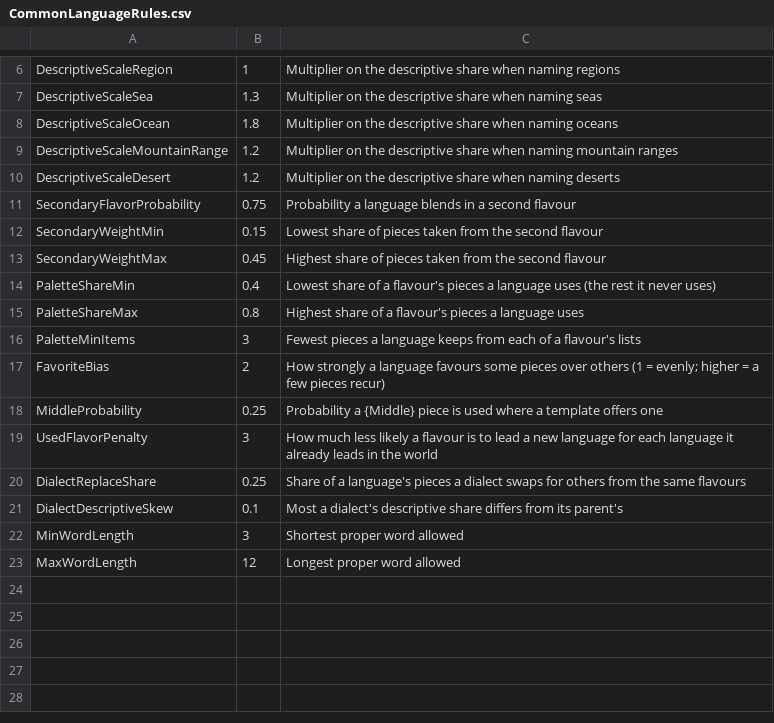
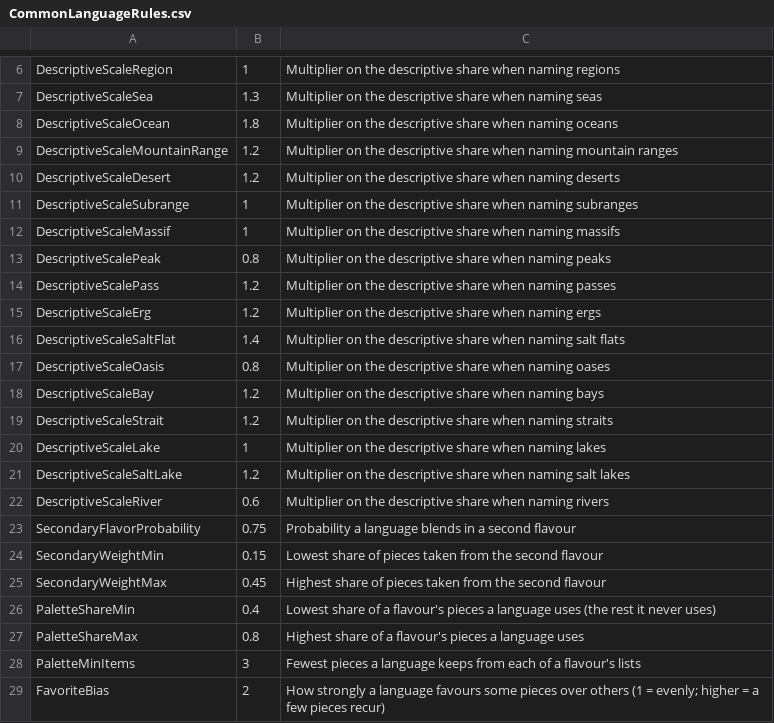
Before and after one commit to danstalcup/loregen, a CSV file: LoreGen/Resources/CommonLanguageRules.csv, drawn as a sheet; only a part is shown, gaps mark what is left out; the shorter side is filled out with more unchanged rows.

```diff
--- a/LoreGen/Resources/CommonLanguageRules.csv
+++ b/LoreGen/Resources/CommonLanguageRules.csv
@@ -10,2 +10,14 @@ DescriptiveScaleMountainRange,1.2,Multiplier on the descriptive share when namin
 DescriptiveScaleDesert,1.2,Multiplier on the descriptive share when naming deserts
+DescriptiveScaleSubrange,1,Multiplier on the descriptive share when naming subranges
+DescriptiveScaleMassif,1,Multiplier on the descriptive share when naming massifs
+DescriptiveScalePeak,0.8,Multiplier on the descriptive share when naming peaks
+DescriptiveScalePass,1.2,Multiplier on the descriptive share when naming passes
+DescriptiveScaleErg,1.2,Multiplier on the descriptive share when naming ergs
+DescriptiveScaleSaltFlat,1.4,Multiplier on the descriptive share when naming salt flats
+DescriptiveScaleOasis,0.8,Multiplier on the descriptive share when naming oases
+DescriptiveScaleBay,1.2,Multiplier on the descriptive share when naming bays
+DescriptiveScaleStrait,1.2,Multiplier on the descriptive share when naming straits
+DescriptiveScaleLake,1,Multiplier on the descriptive share when naming lakes
+DescriptiveScaleSaltLake,1.2,Multiplier on the descriptive share when naming salt lakes
+DescriptiveScaleRiver,0.6,Multiplier on the descriptive share when naming rivers
 SecondaryFlavorProbability,0.75,Probability a language blends in a second flavour
```
Also changed, not shown: LoreGen/Resources/ClimateTypes.csv, LoreGen/Resources/CommonNameTemplates.csv, 57 other files.
